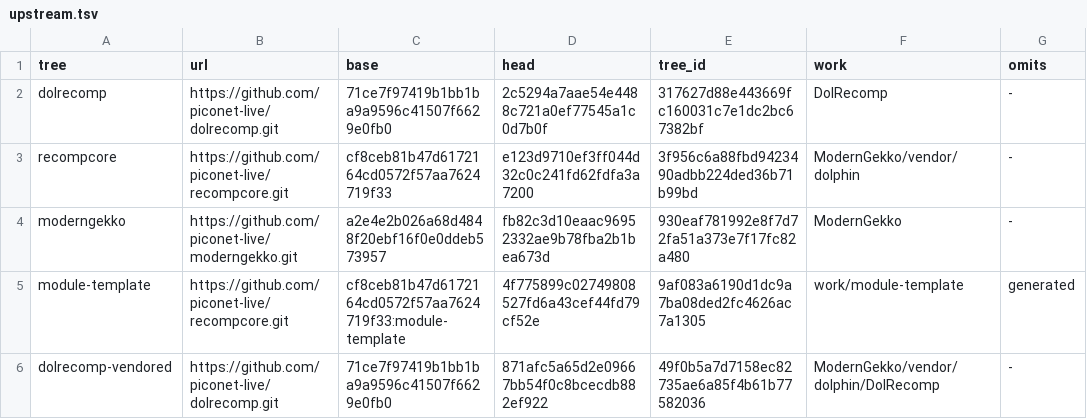
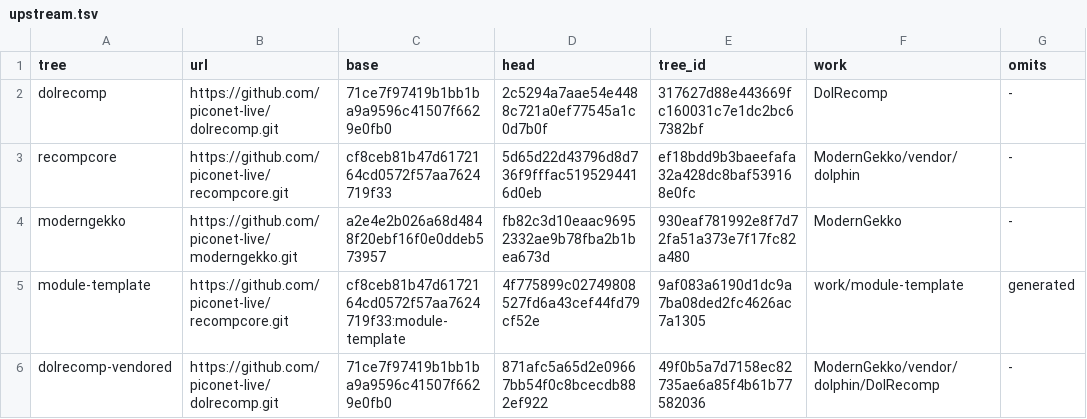
Before and after one commit to piconet-live/piconet-runner, a TSV file: forks/upstream.tsv, drawn as a sheet.

```diff
--- a/forks/upstream.tsv
+++ b/forks/upstream.tsv
@@ -2,3 +2,3 @@ tree	url	base	head	tree_id	work	omits
 dolrecomp	https://github.com/piconet-live/dolrecomp.git	71ce7f97419b1bb1ba9a9596c41507f6629e0fb0	2c5294a7aae54e4488c721a0ef77545a1c0d7b0f	317627d88e443669fc160031c7e1dc2bc67382bf	DolRecomp	-
-recompcore	https://github.com/piconet-live/recompcore.git	cf8ceb81b47d6172164cd0572f57aa7624719f33	e123d9710ef3ff044d32c0c241fd62fdfa3a7200	3f956c6a88fbd9423490adbb224ded36b71b99bd	ModernGekko/vendor/dolphin	-
+recompcore	https://github.com/piconet-live/recompcore.git	cf8ceb81b47d6172164cd0572f57aa7624719f33	5d65d22d43796d8d736f9fffac5195294416d0eb	ef18bdd9b3baeefafa32a428dc8baf539168e0fc	ModernGekko/vendor/dolphin	-
 moderngekko	https://github.com/piconet-live/moderngekko.git	a2e4e2b026a68d4848f20ebf16f0e0ddeb573957	fb82c3d10eaac96952332ae9b78fba2b1bea673d	930eaf781992e8f7d72fa51a373e7f17fc82a480	ModernGekko	-
```
